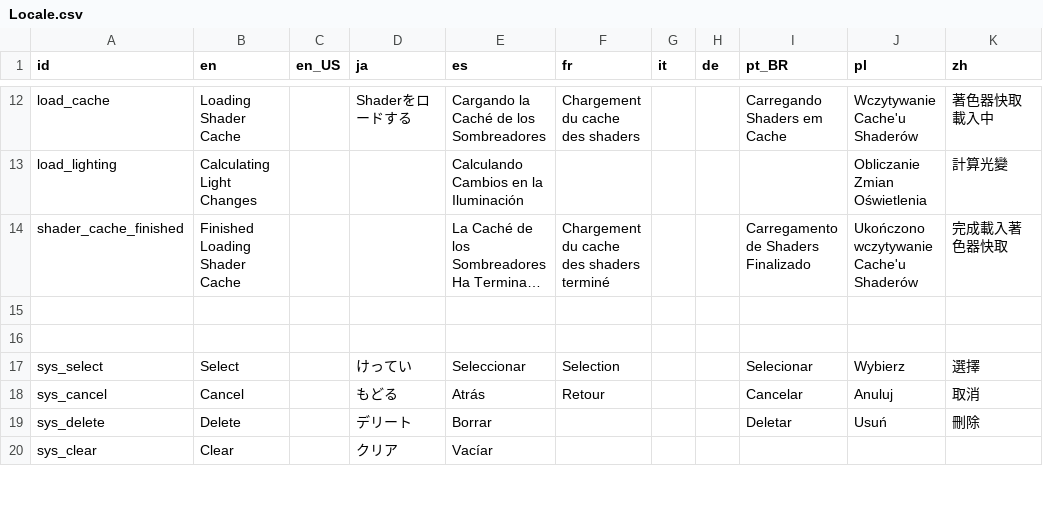
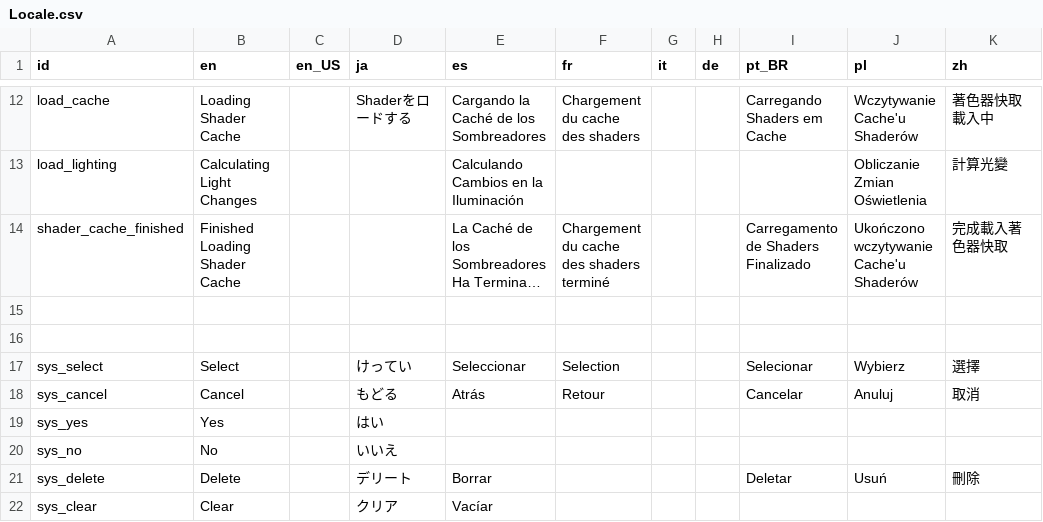
Before and after one commit to Kuma-Boo/project-reignition, a CSV file: Project/locale/Locale.csv, drawn as a sheet; only a part is shown, gaps mark what is left out; long unchanged cells end in …; the diff names each change by its address in the sheet, - before the commit and + after, or states it on an @@ line.

```diff
--- a/Project/locale/Locale.csv
+++ b/Project/locale/Locale.csv
+row 19: sys_yes | Yes |  | はい
+row 20: sys_no | No |  | いいえ
```
Also changed, not shown: 14 other files.
